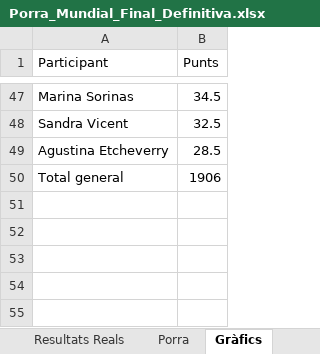
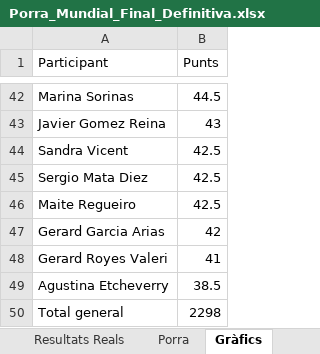
Before and after one commit to marcllopisraja-crypto/Porra_Mundial_2026_Constraula, an Excel workbook: Porra_Mundial_Final_Definitiva.xlsx, sheet Gràfics, drawn as a sheet; only a part is shown, gaps mark what is left out; values as stored, in another font and other column widths than the file's, no borders; addresses are those after the commit; the diff covers the shown part only; the diff names each change by its address in the sheet, - before the commit and + after, or states it on an @@ line.

```diff
--- a/Porra_Mundial_Final_Definitiva.xlsx (sheet Gràfics)
+++ b/Porra_Mundial_Final_Definitiva.xlsx (sheet Gràfics)
-B42 (Punts): 34.5
+B42 (Punts): 44.5
+row 43: Javier Gomez Reina | 43
-B44 (Punts): 32.5
+B44 (Punts): 42.5
+row 45: Sergio Mata Diez | 42.5
+row 46: Maite Regueiro | 42.5
+row 47: Gerard Garcia Arias | 42
+row 48: Gerard Royes Valeri | 41
-B49 (Punts): 28.5
+B49 (Punts): 38.5
-B50 (Punts): 1906
+B50 (Punts): 2298
```
Also changed, not shown: 28 added rows, 33 removed rows and 12 edited cells elsewhere in this sheet, sheet Porra, sheet Resultats Reals.
